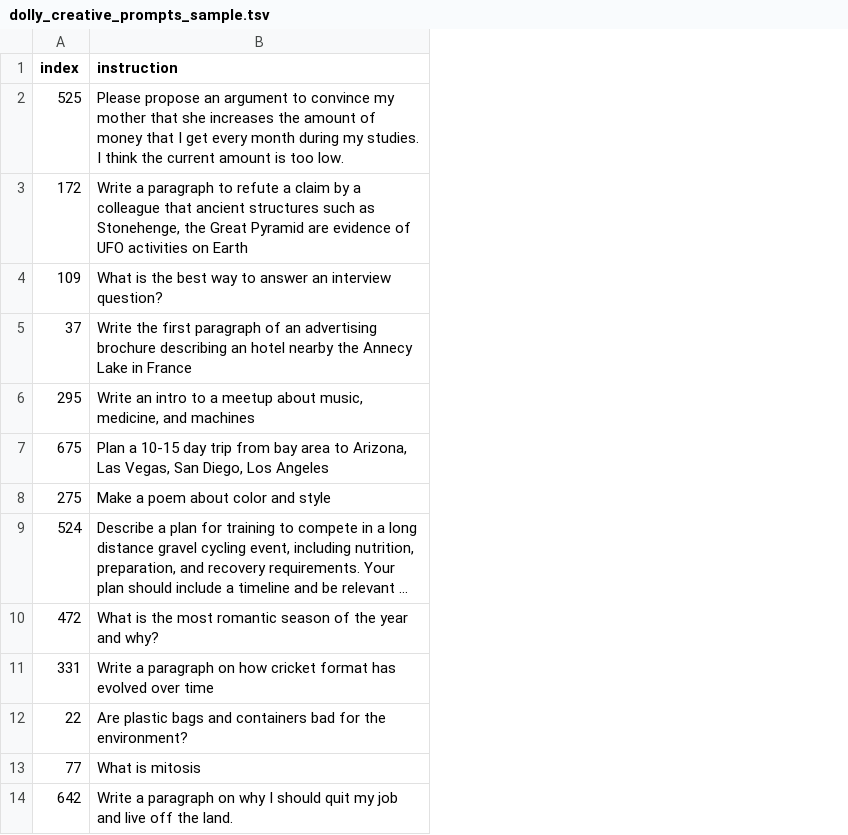
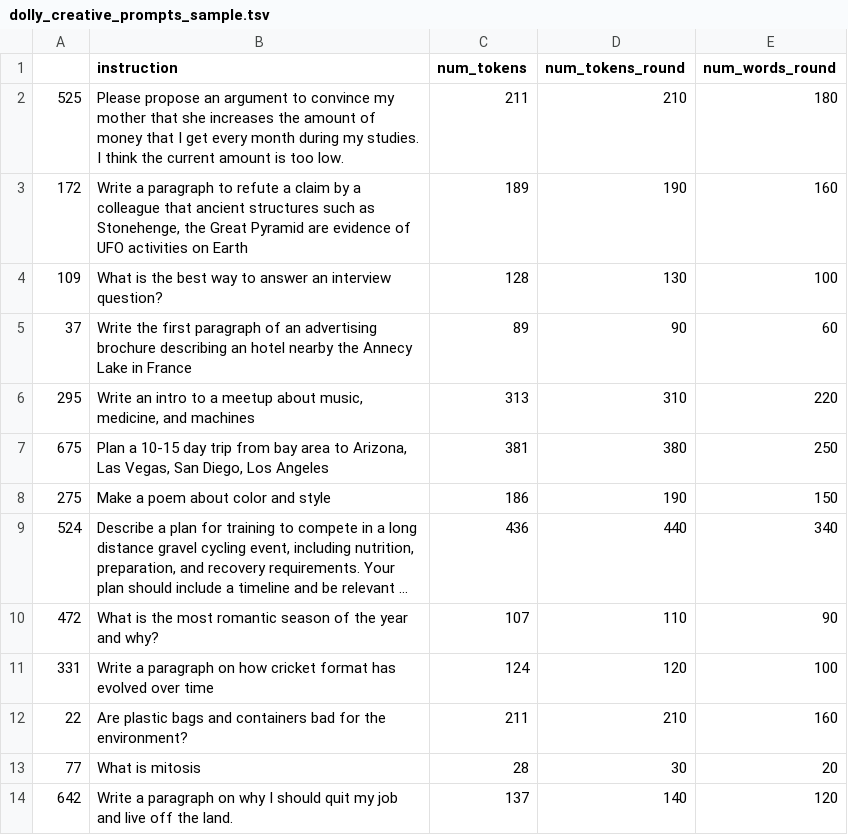
Before and after one commit to venkatasg/persona-diversity, a TSV file: data/dolly_creative_prompts_sample.tsv, drawn as a sheet; only a part is shown; long unchanged cells end in …; the diff names each change by its address in the sheet, - before the commit and + after, or states it on an @@ line.

Commit message:
prompts data has rounded up num_words and num_tokens for possible use in prompts

```diff
--- a/data/dolly_creative_prompts_sample.tsv
+++ b/data/dolly_creative_prompts_sample.tsv
+column C (num_tokens), rows 2-14: 211 | 189 | 128 | 89 | 313 | 381 | 186 | 436 | 107 | 124 | 211 | 28 | 137
+column D (num_tokens_round), rows 2-14: 210 | 190 | 130 | 90 | 310 | 380 | 190 | 440 | 110 | 120 | 210 | 30 | 140
+column E (num_words_round), rows 2-14: 180 | 160 | 100 | 60 | 220 | 250 | 150 | 340 | 90 | 100 | 160 | 20 | 120
-A1: index
+A1: (empty)
```
Also changed, not shown: 1 other file.
